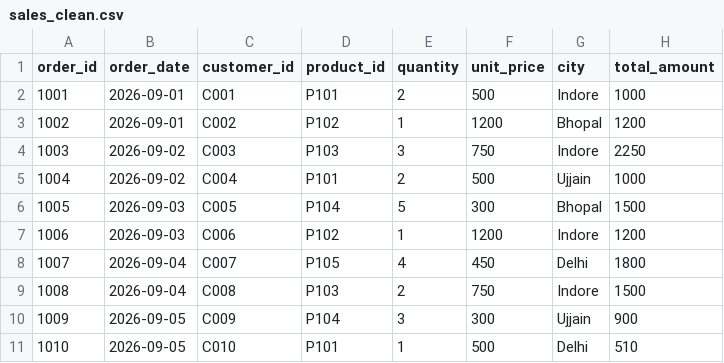
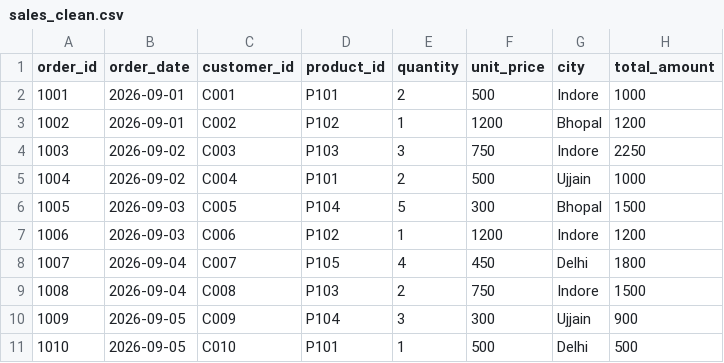
Before and after one commit to mayankchoudhary-dev/csv-to-postgres, a CSV file: data/processed/sales_clean.csv, drawn as a sheet.

Commit message:
updated price

```diff
--- a/data/processed/sales_clean.csv
+++ b/data/processed/sales_clean.csv
@@ -10,2 +10,2 @@ order_id,order_date,customer_id,product_id,quantity,unit_price,city,total_amount
 1009,2026-09-05,C009,P104,3,300,Ujjain,900
-1010,2026-09-05,C010,P101,1,500,Delhi,510
+1010,2026-09-05,C010,P101,1,500,Delhi,500
```
